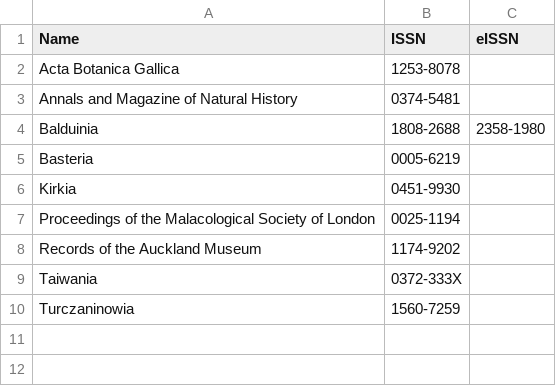
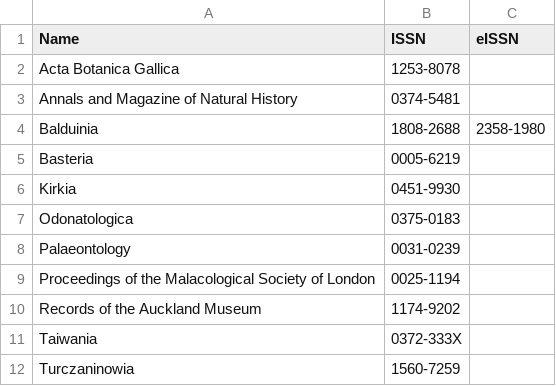
Before and after one commit to rdmpage/journal-articles-ris, a CSV file: journals.csv, drawn as a sheet; the diff names each change by its address in the sheet, - before the commit and + after, or states it on an @@ line.

Commit message:
Odonatologica

```diff
--- a/journals.csv
+++ b/journals.csv
+row 7: Odonatologica | 0375-0183
+row 8: Palaeontology | 0031-0239
```
